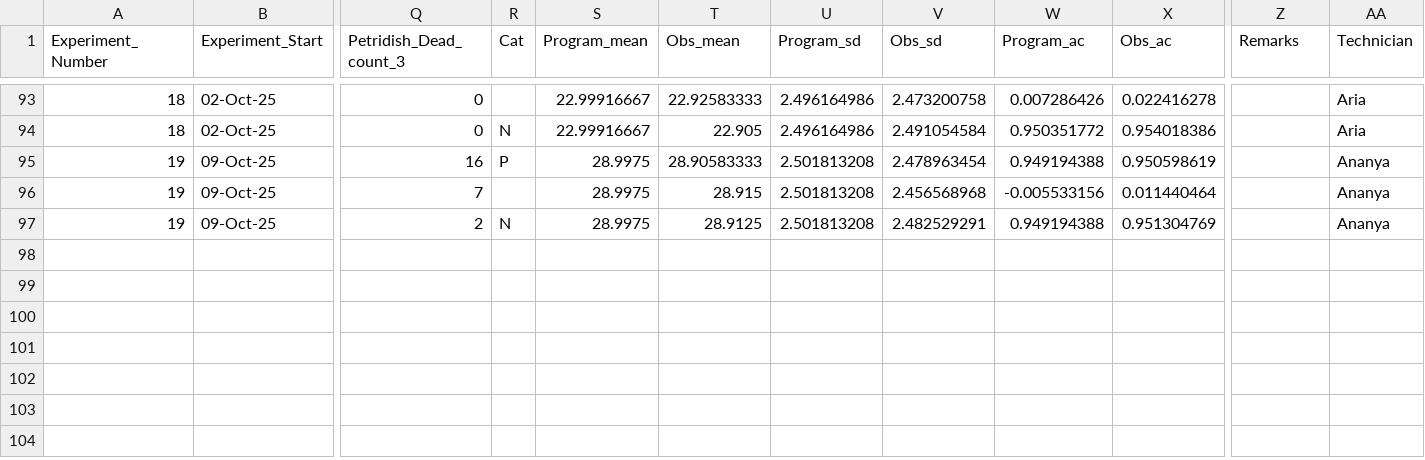
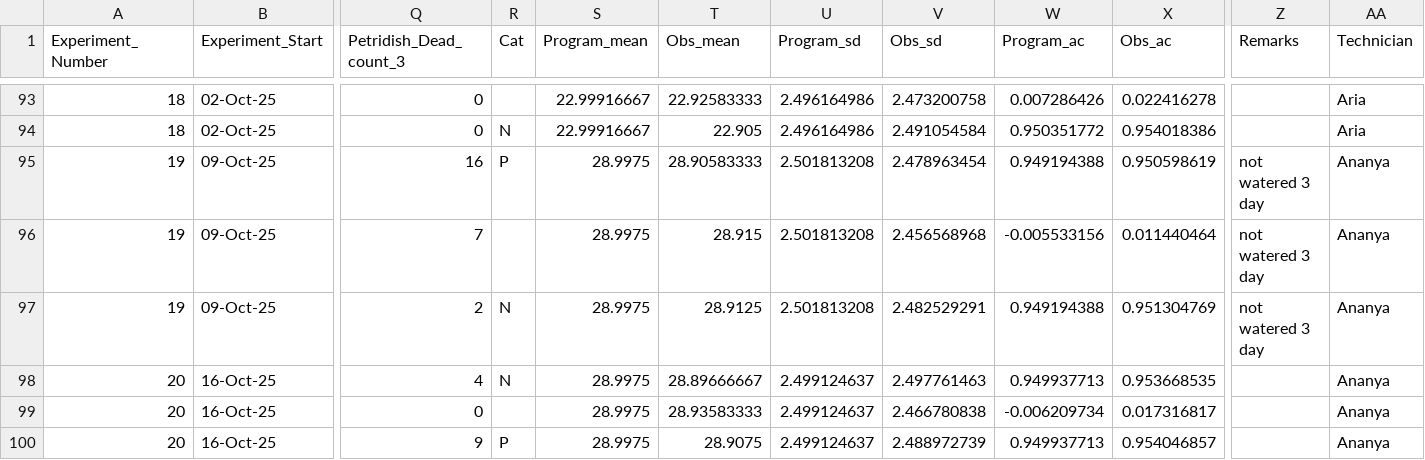
Before and after one commit to Cuddington-Lab/thermal-experiments, a CSV file: dataset_autocorrelation_aphids.csv, drawn as a sheet; only a part is shown, gaps mark what is left out; rows hold the shown columns only; the diff names each change by its address in the sheet, - before the commit and + after, or states it on an @@ line.

Commit message:
Add files via upload

```diff
--- a/dataset_autocorrelation_aphids.csv
+++ b/dataset_autocorrelation_aphids.csv
-Z95:Z97 (Remarks): (empty)
+Z95:Z97 (Remarks): not watered 3 day
+row 98: 20 | 16-Oct-25 | 4 | N | 28.9975 | 28.89666667 | 2.499124637 | 2.497761463 | 0.949937713 | 0.953668535 |  | Ananya
+row 99: 20 | 16-Oct-25 | 0 |  | 28.9975 | 28.93583333 | 2.499124637 | 2.466780838 | -0.006209734 | 0.017316817 |  | Ananya
+row 100: 20 | 16-Oct-25 | 9 | P | 28.9975 | 28.9075 | 2.499124637 | 2.488972739 | 0.949937713 | 0.954046857 |  | Ananya
```
